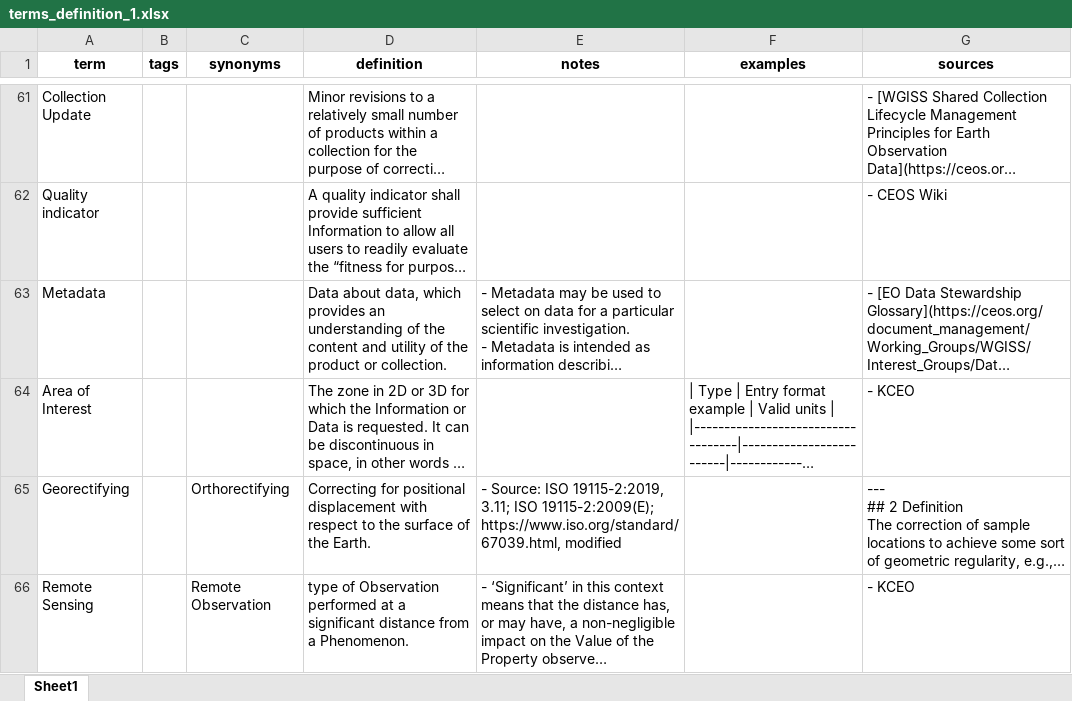
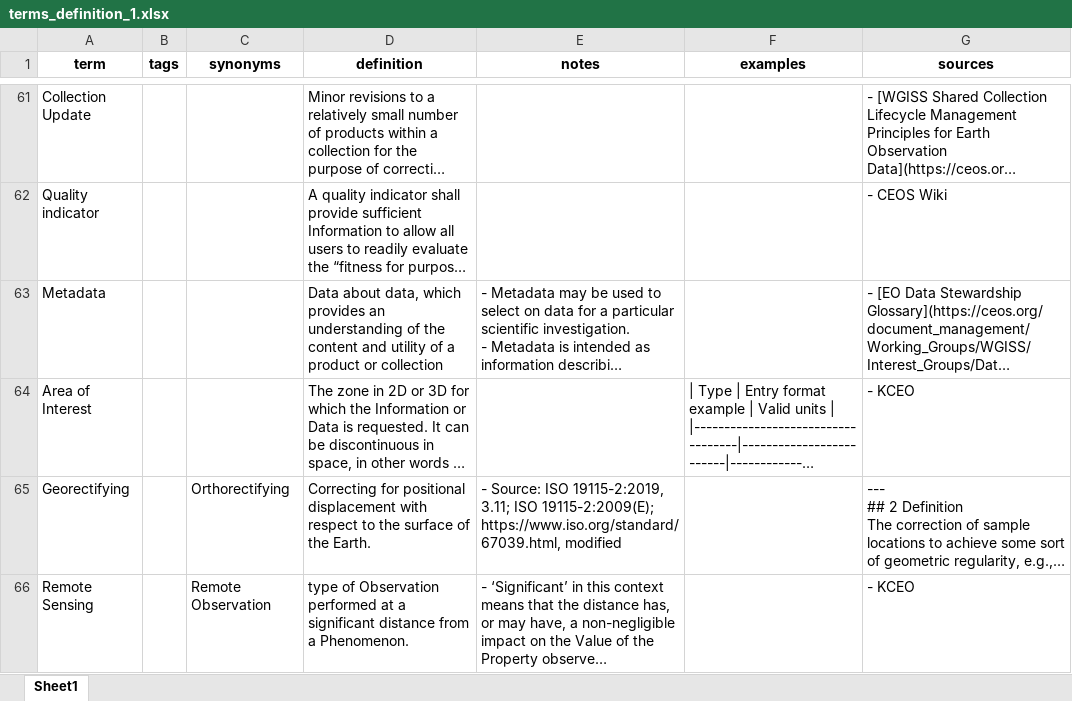
Before and after one commit to ceos-org/eo-glossary, an Excel workbook: exports/xlsx/terms_definition_1.xlsx, sheet Sheet1, drawn as a sheet; only a part is shown, gaps mark what is left out; long unchanged cells end in …; values as stored, in another font and other column widths than the file's, no borders; the diff names each change by its address in the sheet, - before the commit and + after, or states it on an @@ line.

```diff
--- a/exports/xlsx/terms_definition_1.xlsx (sheet Sheet1)
+++ b/exports/xlsx/terms_definition_1.xlsx (sheet Sheet1)
-D63 (definition): …utility of the product or collection.
+D63 (definition): …utility of a product or collection
```
Also changed, not shown: exports/xlsx/terms_definition_2.xlsx, exports/xlsx/terms_definition_3.xlsx, 3 other files.
